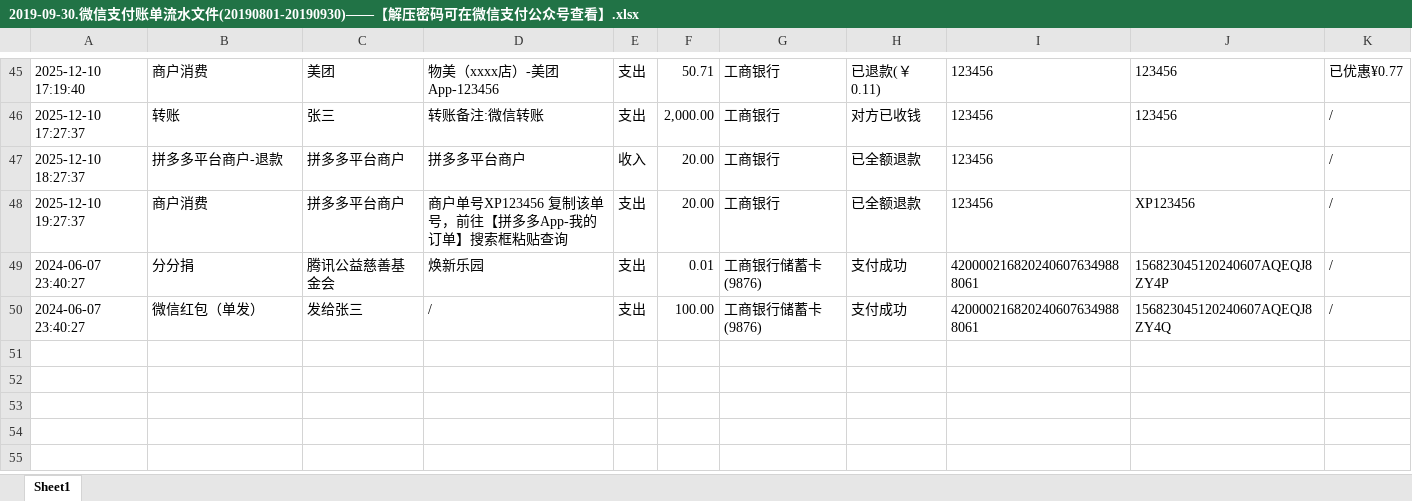
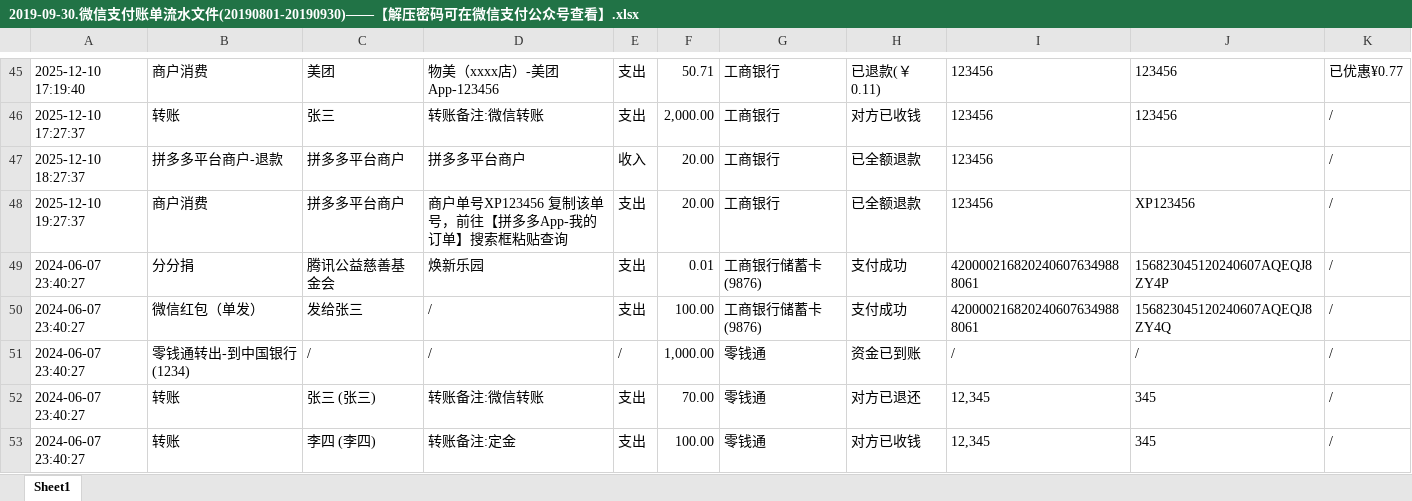
Before and after one commit to aqni/beancount-daoru, an Excel workbook: examples/import_only/documents/Assets/Payment/Wechat/2019-09-30.微信支付账单流水文件(20190801-20190930)——【解压密码可在微信支付公众号查看】.xlsx, sheet Sheet1, drawn as a sheet; only a part is shown, gaps mark what is left out; values as stored, in another font and other column widths than the file's, no borders; the diff covers the shown part only; the diff names each change by its address in the sheet, - before the commit and + after, or states it on an @@ line.

Commit message:
feat: update importers and ledger for new transaction types and mappings (#33)
* feat: update importers and ledger for new transaction types and mappings

* feat: handle reversal transactions in BOC parser and update tests

* feat: refactor amount parsing logic in Alipay parser using pattern matching

* fix: update server listening pattern in llama server starter

```diff
--- a/examples/import_only/documents/Assets/Payment/Wechat/2019-09-30.微信支付账单流水文件(20190801-20190930)——【解压密码可在微信支付公众号查看】.xlsx (sheet Sheet1)
+++ b/examples/import_only/documents/Assets/Payment/Wechat/2019-09-30.微信支付账单流水文件(20190801-20190930)——【解压密码可在微信支付公众号查看】.xlsx (sheet Sheet1)
+row 51: 2024-06-07 23:40:27 | 零钱通转出-到中国银行(1234) | / | / | / | 1,000.00 | 零钱通 | 资金已到账 | / | / | /
+row 52: 2024-06-07 23:40:27 | 转账 | 张三 (张三) | 转账备注:微信转账 | 支出 | 70.00 | 零钱通 | 对方已退还 | 12,345 | 345 | /
+row 53: 2024-06-07 23:40:27 | 转账 | 李四 (李四) | 转账备注:定金 | 支出 | 100.00 | 零钱通 | 对方已收钱 | 12,345 | 345 | /
```
Also changed, not shown: 2 added rows and 11 edited cells elsewhere in this sheet, examples/import_only/downloads/微信支付账单流水文件(20190801-20190930)——【解压密码可在微信支付公众号查看】.xlsx, 12 other files.
